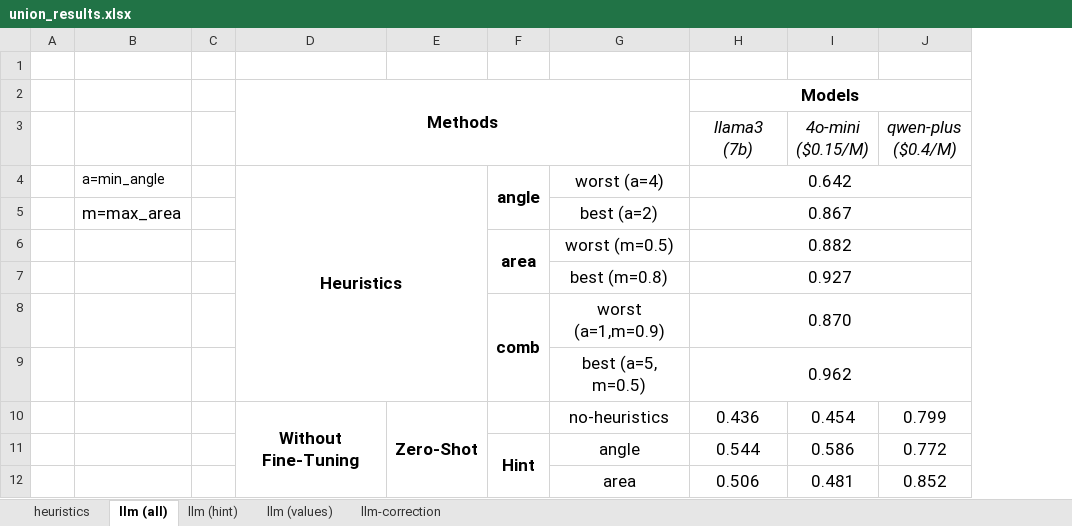
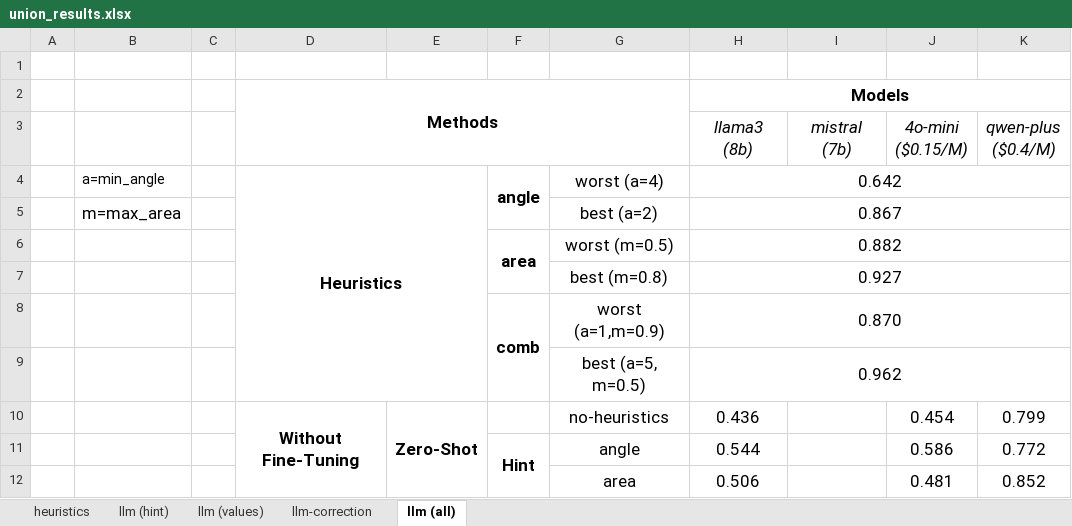
Before and after one commit to BeanHam/2024-spatial-data-integration, an Excel workbook: misc/union_results.xlsx, sheet llm (all), drawn as a sheet; only a part is shown; values as stored, in another font and other column widths than the file's, no borders; conditional formats not drawn; the diff names each change by its address in the sheet, - before the commit and + after, or states it on an @@ line.

```diff
--- a/misc/union_results.xlsx (sheet llm (all))
+++ b/misc/union_results.xlsx (sheet llm (all))
@@ sheet tab order changed: heuristics | llm (hint) | llm (values) | llm-correction | llm (all) @@
+column I (mistral (7b)), empty
-H3: llama3 (7b)
+H3: llama3 (8b)
```
Also changed, not shown: sheet llm-correction, sheet llm (values), sheet llm (hint), sheet heuristics, misc/join_results.xlsx.
